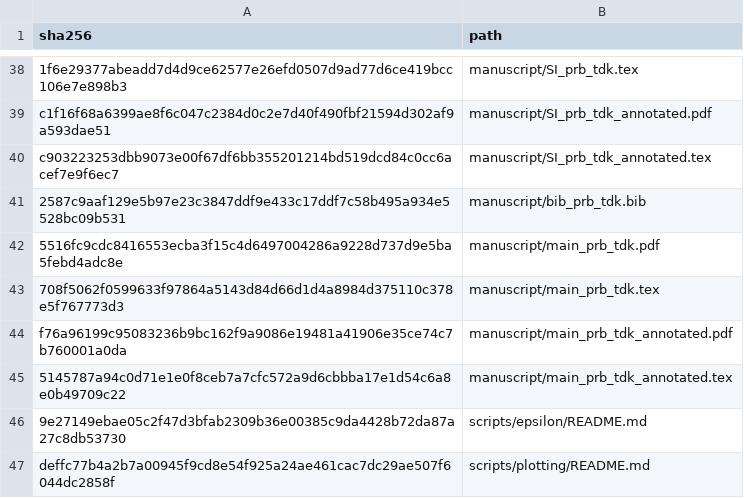
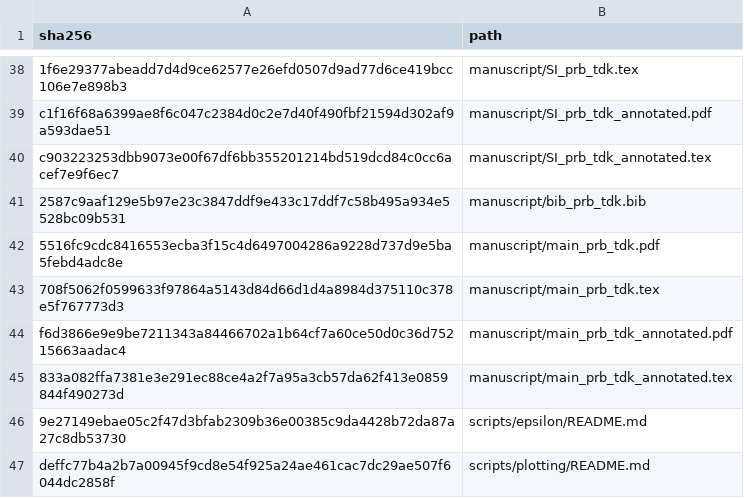
Before and after one commit to DCM-Uni-Paderborn/UZH-protocol, a TSV file: manifests/file_hashes.tsv, drawn as a sheet; only a part is shown, gaps mark what is left out.

```diff
--- a/manifests/file_hashes.tsv
+++ b/manifests/file_hashes.tsv
@@ -43,4 +43,4 @@ c903223253dbb9073e00f67df6bb355201214bd519dcd84c0cc6acef7e9f6ec7	manuscript/SI_p
 708f5062f0599633f97864a5143d84d66d1d4a8984d375110c378e5f767773d3	manuscript/main_prb_tdk.tex
-f76a96199c95083236b9bc162f9a9086e19481a41906e35ce74c7b760001a0da	manuscript/main_prb_tdk_annotated.pdf
-5145787a94c0d71e1e0f8ceb7a7cfc572a9d6cbbba17e1d54c6a8e0b49709c22	manuscript/main_prb_tdk_annotated.tex
+f6d3866e9e9be7211343a84466702a1b64cf7a60ce50d0c36d75215663aadac4	manuscript/main_prb_tdk_annotated.pdf
+833a082ffa7381e3e291ec88ce4a2f7a95a3cb57da62f413e0859844f490273d	manuscript/main_prb_tdk_annotated.tex
 9e27149ebae05c2f47d3bfab2309b36e00385c9da4428b72da87a27c8db53730	scripts/epsilon/README.md
```
Also changed, not shown: 2 other files.
